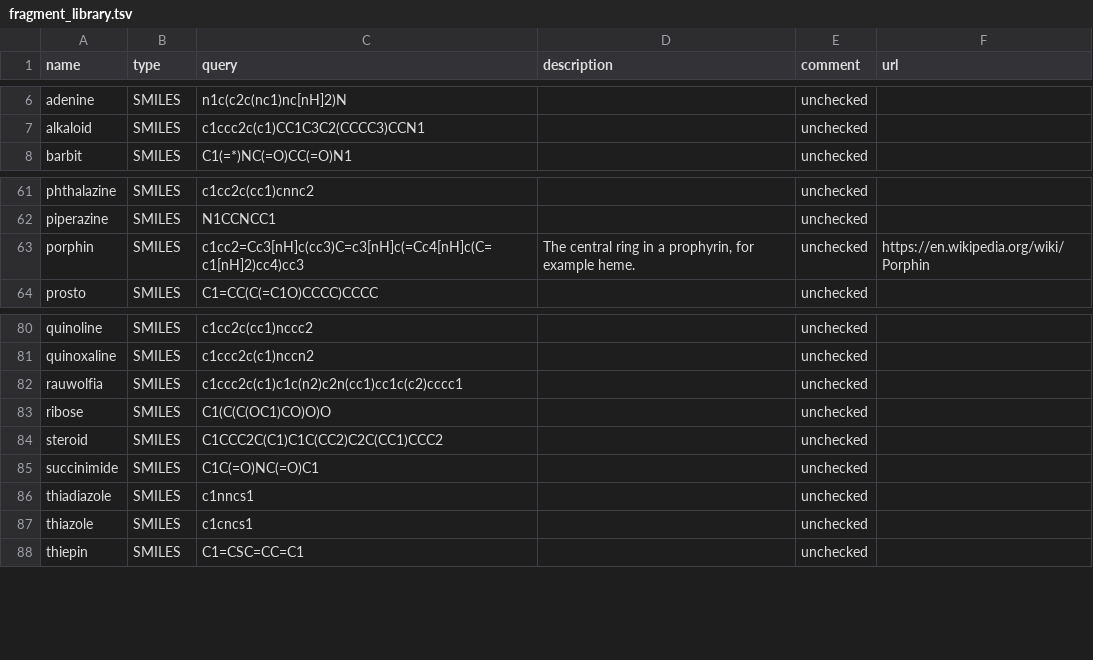
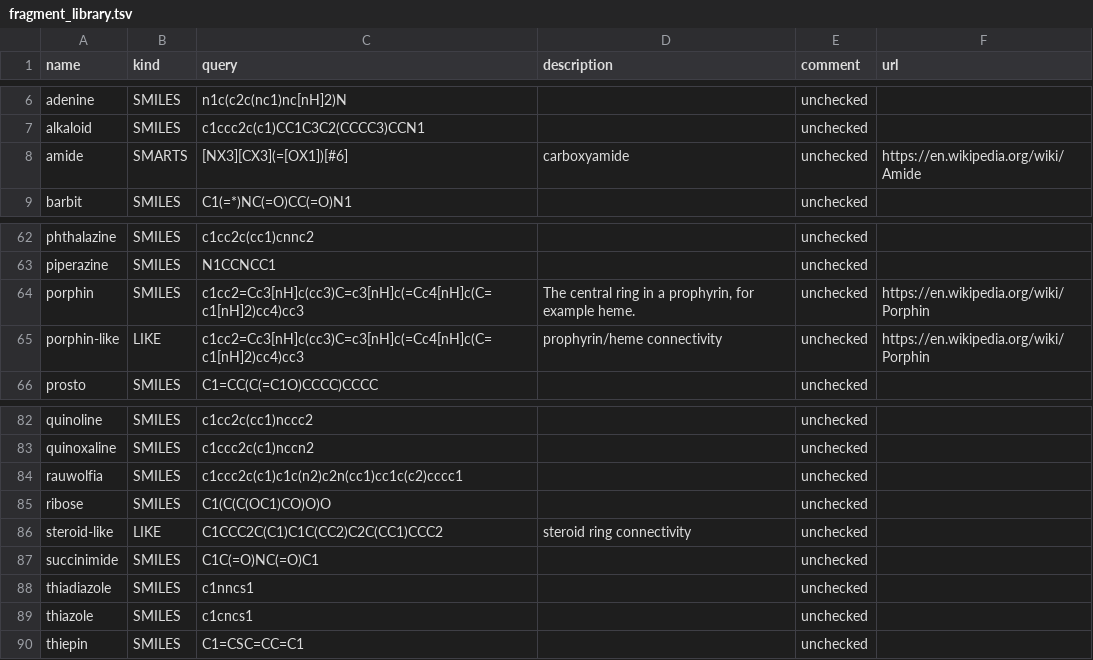
Before and after one commit to PDBeurope/ccdutils, a TSV file: pdbeccdutils/data/fragment_library.tsv, drawn as a sheet; only a part is shown, gaps mark what is left out; addresses are those after the commit; the diff names each change by its address in the sheet, - before the commit and + after, or states it on an @@ line.

Commit message:
tsv fragment library: switch to using pandas dataframe code up search for SMARTS and 'LIKE' (connectivity only) searches
* add "amide" as a SMARTS type search from the Daylight examples
* alter "steroid" to "steroid-like"
* add a "porphin-like" connectivity only.

For issue #24 improve fragment searching library

```diff
--- a/pdbeccdutils/data/fragment_library.tsv
+++ b/pdbeccdutils/data/fragment_library.tsv
-B1: type
+B1: kind
+row 8: amide | SMARTS | [NX3][CX3](=[OX1])[#6] | carboxyamide | unchecked | https://en.wikipedia.org/wiki/Amide
+row 65: porphin-like | LIKE | c1cc2=Cc3[nH]c(cc3)C=c3[nH]c(=Cc4[nH]c(C=c1[nH]2)cc4)cc3 | prophyrin/heme connectivity | unchecked | https://en.wikipedia.org/wiki/Porphin
-A86 (name): steroid
+A86 (name): steroid-like
-B86 (kind): SMILES
+B86 (kind): LIKE
-D86 (description): (empty)
+D86 (description): steroid ring connectivity
```
Also changed, not shown: 6 other files.
